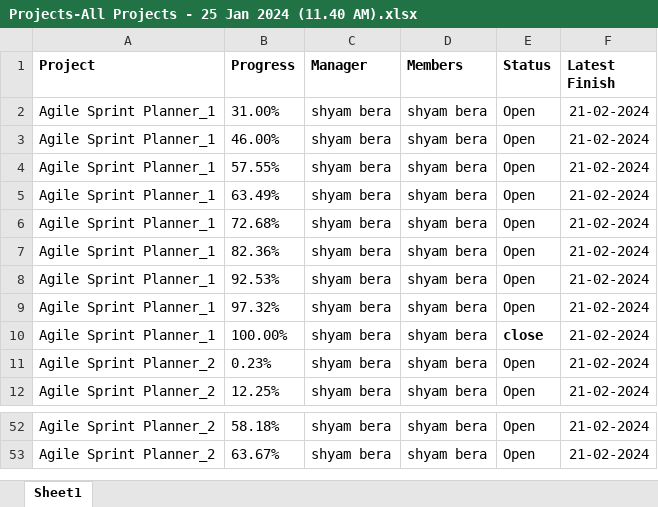
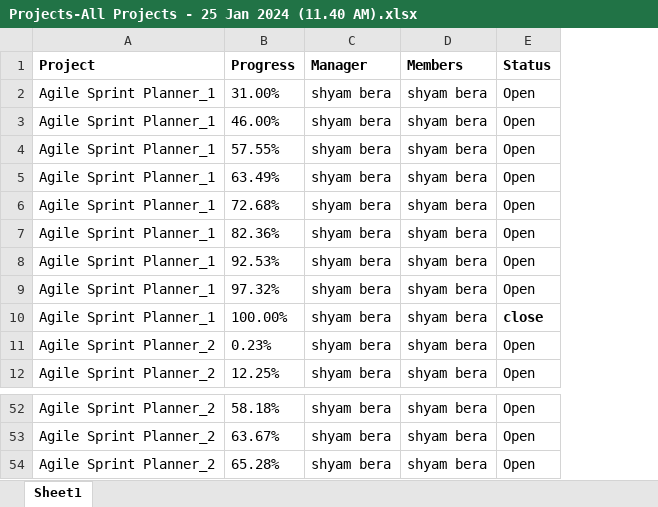
Before and after one commit to shyambera/Sxis, an Excel workbook: Projects-All Projects - 25 Jan 2024 (11.40 AM).xlsx, sheet Sheet1, drawn as a sheet; only a part is shown, gaps mark what is left out; values as stored, in another font and other column widths than the file's, no borders; removed rows and columns are numbered as before the commit, all else as after; the diff names each change by its address in the sheet, - before the commit and + after, or states it on an @@ line.

Commit message:
Task 52
Export in CSV file and PDF

```diff
--- a/Projects-All Projects - 25 Jan 2024 (11.40 AM).xlsx (sheet Sheet1)
+++ b/Projects-All Projects - 25 Jan 2024 (11.40 AM).xlsx (sheet Sheet1)
-column F (Latest Finish), rows 2-12: all 21-02-2024; rows 52-53: 21-02-2024 | 21-02-2024
+row 54: Agile Sprint Planner_2 | 65.28% | shyam bera | shyam bera | Open
```
